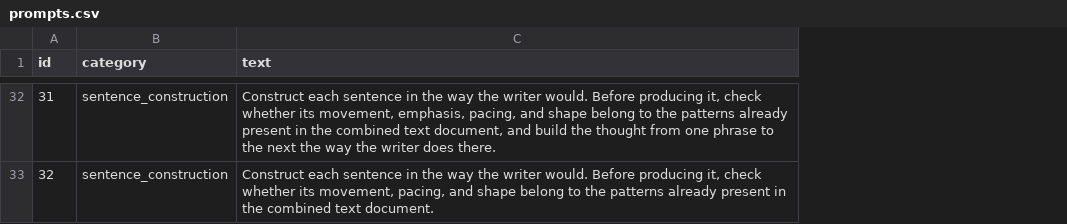
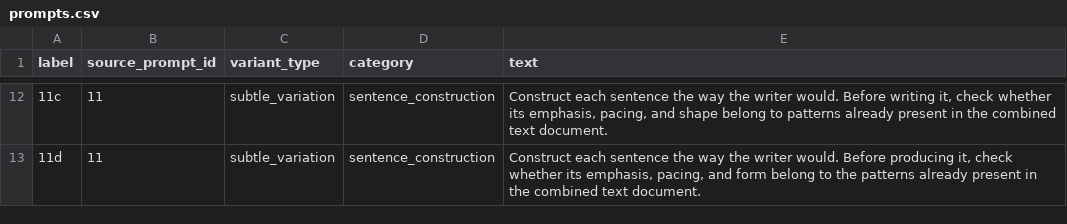
Before and after one commit to wdemilly/benchmark2, a CSV file: prompts.csv, drawn as a sheet; only a part is shown, gaps mark what is left out; removed rows and columns are numbered as before the commit, all else as after; the diff covers the shown part only; the diff names each change by its address in the sheet, - before the commit and + after, or states it on an @@ line.

Commit message:
Add files via upload

```diff
--- a/prompts.csv
+++ b/prompts.csv
-column A (id), rows 32-33: 31 | 32
+column A (label), rows 12-13: 11c | 11d
+column B (source_prompt_id), rows 12-13: 11 | 11
+column C (variant_type), rows 12-13: subtle_variation | subtle_variation
-E12 (text): …each sentence in the way the writer would. Before producing it, check whether its movement, emphasis, pacing, and shape belong to the patterns already present in the combined text document, and build the thought from one phrase to the next the way the writer does there.
+E12 (text): …each sentence the way the writer would. Before writing it, check whether its emphasis, pacing, and shape belong to patterns already present in the combined text document.
-E13 (text): …each sentence in the way the writer would. Before producing it, check whether its movement, pacing, and shape belong to…
+E13 (text): …each sentence the way the writer would. Before producing it, check whether its emphasis, pacing, and form belong to…
```
Also changed, not shown: 3 added rows, 23 removed rows, 1 moved row and 5 edited cells elsewhere in this file.
